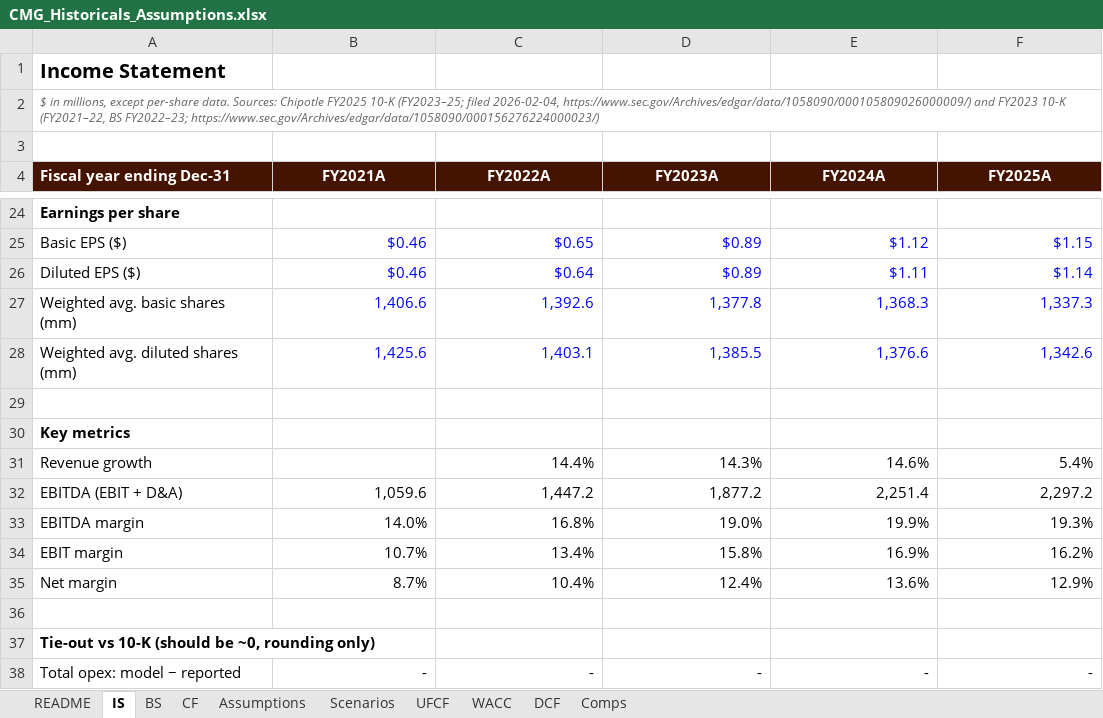
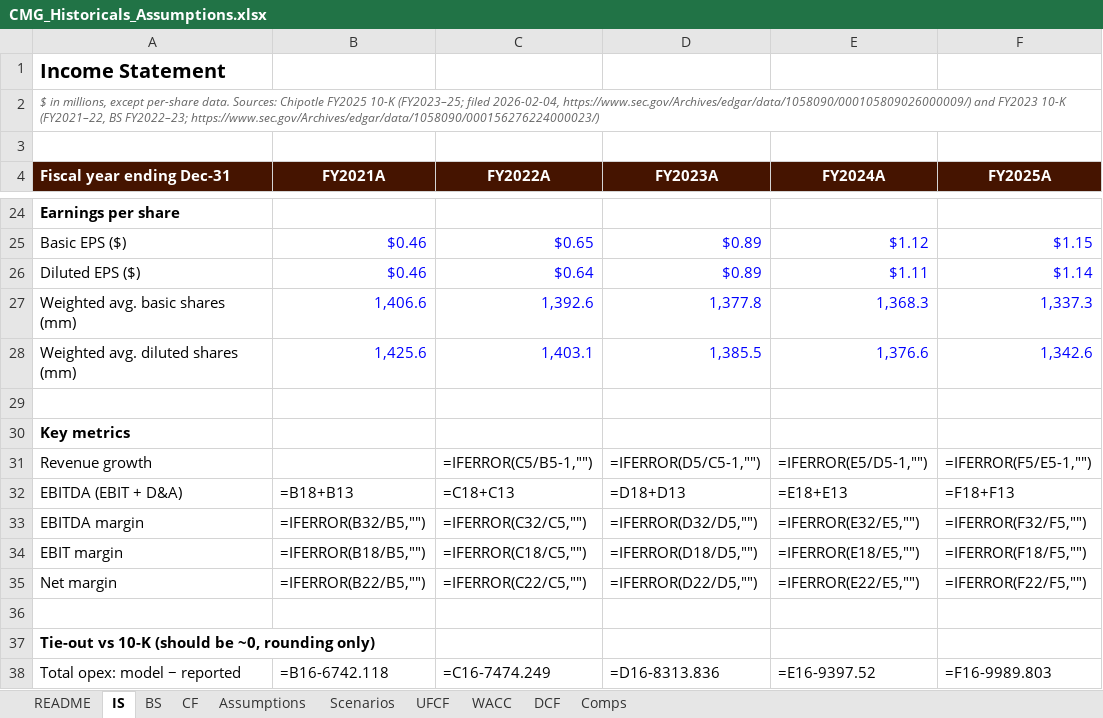
Before and after one commit to YT-898/chipotle-equity-research, an Excel workbook: CMG_Historicals_Assumptions.xlsx, sheet IS, drawn as a sheet; only a part is shown, gaps mark what is left out; values as stored, in another font and other column widths than the file's, no borders; formulas without a stored value are shown as written; the diff covers the shown part only; the diff names each change by its address in the sheet, - before the commit and + after, or states it on an @@ line.

```diff
--- a/CMG_Historicals_Assumptions.xlsx (sheet IS)
+++ b/CMG_Historicals_Assumptions.xlsx (sheet IS)
-C31 (FY2022A): 14.4%
+C31 (FY2022A): =IFERROR(C5/B5-1,"")
-D31 (FY2023A): 14.3%
+D31 (FY2023A): =IFERROR(D5/C5-1,"")
-E31 (FY2024A): 14.6%
+E31 (FY2024A): =IFERROR(E5/D5-1,"")
-F31 (FY2025A): 5.4%
+F31 (FY2025A): =IFERROR(F5/E5-1,"")
-B32 (FY2021A): 1,059.6
+B32 (FY2021A): =B18+B13
-C32 (FY2022A): 1,447.2
+C32 (FY2022A): =C18+C13
-D32 (FY2023A): 1,877.2
+D32 (FY2023A): =D18+D13
-E32 (FY2024A): 2,251.4
+E32 (FY2024A): =E18+E13
-F32 (FY2025A): 2,297.2
+F32 (FY2025A): =F18+F13
-B33 (FY2021A): 14.0%
+B33 (FY2021A): =IFERROR(B32/B5,"")
-C33 (FY2022A): 16.8%
+C33 (FY2022A): =IFERROR(C32/C5,"")
-D33 (FY2023A): 19.0%
+D33 (FY2023A): =IFERROR(D32/D5,"")
-E33 (FY2024A): 19.9%
+E33 (FY2024A): =IFERROR(E32/E5,"")
-F33 (FY2025A): 19.3%
+F33 (FY2025A): =IFERROR(F32/F5,"")
-B34 (FY2021A): 10.7%
+B34 (FY2021A): =IFERROR(B18/B5,"")
-C34 (FY2022A): 13.4%
+C34 (FY2022A): =IFERROR(C18/C5,"")
-D34 (FY2023A): 15.8%
+D34 (FY2023A): =IFERROR(D18/D5,"")
-E34 (FY2024A): 16.9%
+E34 (FY2024A): =IFERROR(E18/E5,"")
-F34 (FY2025A): 16.2%
+F34 (FY2025A): =IFERROR(F18/F5,"")
-B35 (FY2021A): 8.7%
+B35 (FY2021A): =IFERROR(B22/B5,"")
-C35 (FY2022A): 10.4%
+C35 (FY2022A): =IFERROR(C22/C5,"")
-D35 (FY2023A): 12.4%
+D35 (FY2023A): =IFERROR(D22/D5,"")
-E35 (FY2024A): 13.6%
+E35 (FY2024A): =IFERROR(E22/E5,"")
-F35 (FY2025A): 12.9%
+F35 (FY2025A): =IFERROR(F22/F5,"")
-B38 (FY2021A): -
+B38 (FY2021A): =B16-6742.118
-C38 (FY2022A): -
+C38 (FY2022A): =C16-7474.249
-D38 (FY2023A): -
+D38 (FY2023A): =D16-8313.836
-E38 (FY2024A): -
+E38 (FY2024A): =E16-9397.52
-F38 (FY2025A): -
+F38 (FY2025A): =F16-9989.803
```
Also changed, not shown: 30 edited cells elsewhere in this sheet, sheet DCF, sheet Comps, sheet UFCF, sheet Assumptions, sheet Scenarios, sheet BS, 2 more sheets, 1 other file.
